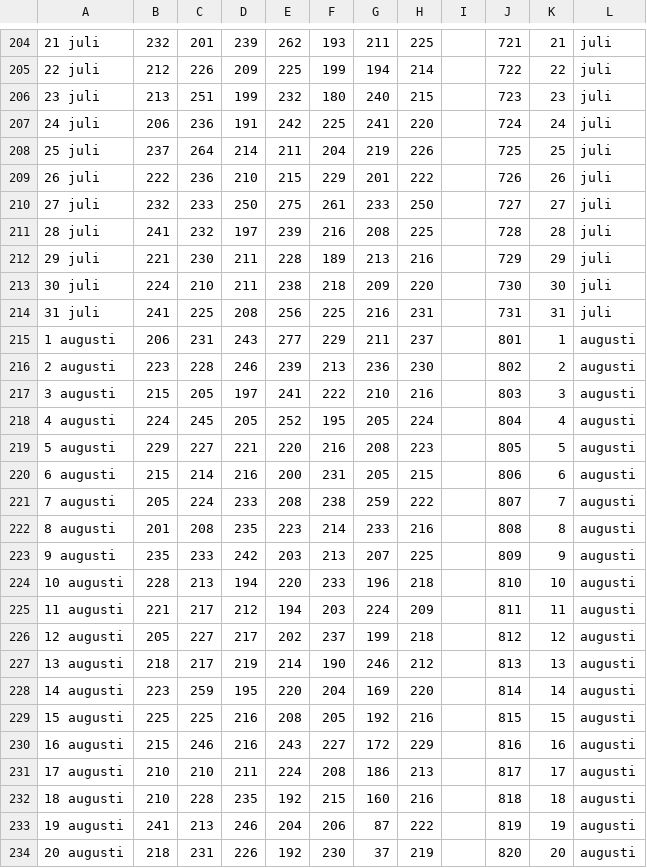
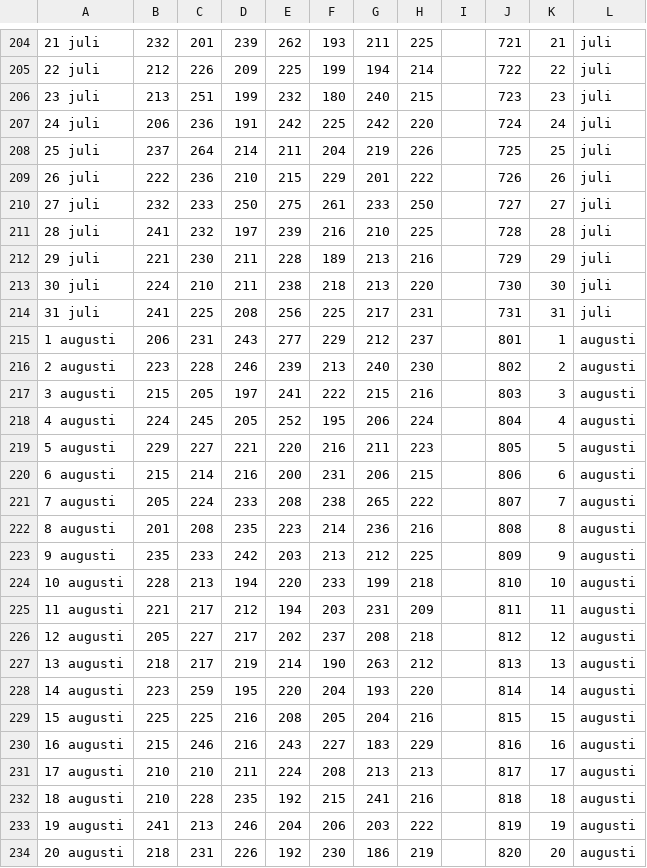
Before and after one commit to tolex3/note, a CSV file: scb-dead_per_day.csv, drawn as a sheet; only a part is shown, gaps mark what is left out; the diff covers the shown part only; the diff names each change by its address in the sheet, - before the commit and + after, or states it on an @@ line.

```diff
--- a/scb-dead_per_day.csv
+++ b/scb-dead_per_day.csv
-G207: 241
+G207: 242
-G211: 208
+G211: 210
-G213: 209
+G213: 213
-G214: 216
+G214: 217
-G215: 211
+G215: 212
-G216: 236
+G216: 240
-G217: 210
+G217: 215
-G218: 205
+G218: 206
-G219: 208
+G219: 211
-G220: 205
+G220: 206
-G221: 259
+G221: 265
-G222: 233
+G222: 236
-G223: 207
+G223: 212
-G224: 196
+G224: 199
-G225: 224
+G225: 231
-G226: 199
+G226: 208
-G227: 246
+G227: 263
-G228: 169
+G228: 193
-G229: 192
+G229: 204
-G230: 172
+G230: 183
-G231: 186
+G231: 213
-G232: 160
+G232: 241
-G233: 87
+G233: 203
-G234: 37
+G234: 186
```
Also changed, not shown: 15 edited cells elsewhere in this file, death_per_M_1990_2020_Jan_Jul.csv, fhm_dead_age_grp.csv, 14 other files.
